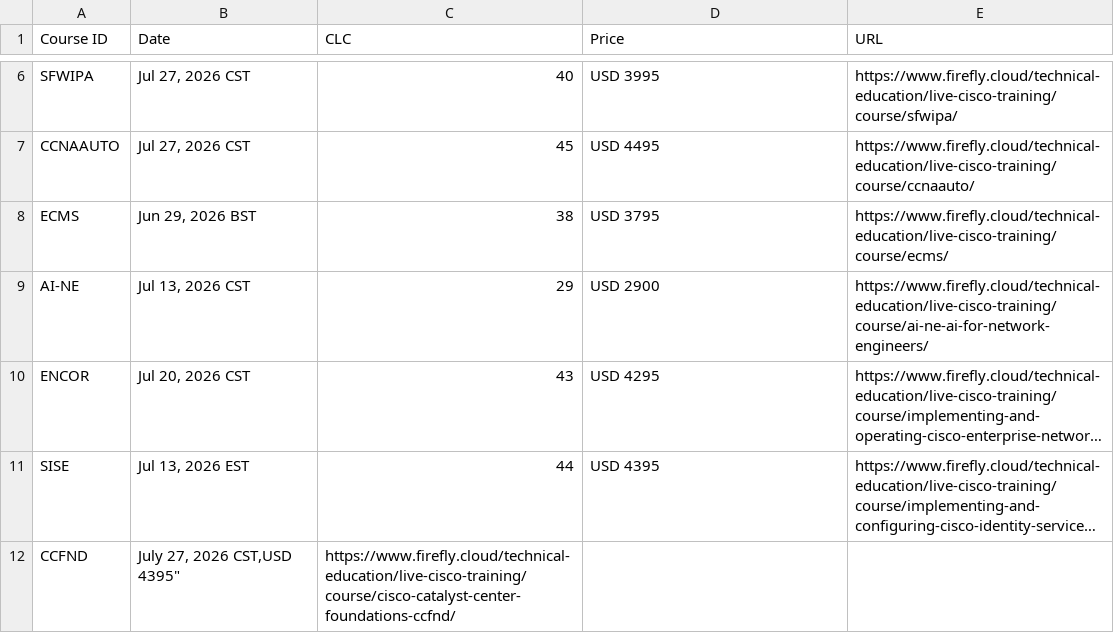
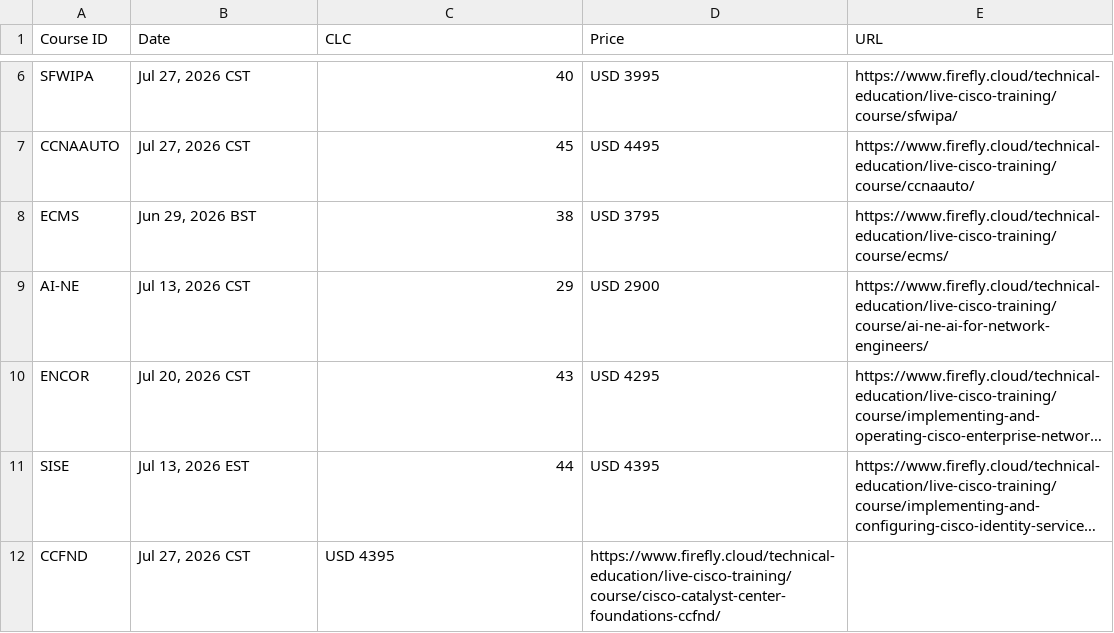
Before and after one commit to CMartinez861/GTRAutomation, a CSV file: 123.csv, drawn as a sheet; only a part is shown, gaps mark what is left out; long unchanged cells end in …; the diff names each change by its address in the sheet, - before the commit and + after, or states it on an @@ line.

Commit message:
Update 123.csv

```diff
--- a/123.csv
+++ b/123.csv
-B12 (Date): July 27, 2026 CST,USD 4395"
+B12 (Date): Jul 27, 2026 CST
-C12 (CLC): https://www.firefly.cloud/technical-education/live-cisco-training/course/cisco-catalyst-center-foundations-ccfnd/
+C12 (CLC): USD 4395
-D12 (Price): (empty)
+D12 (Price): https://www.firefly.cloud/technical-education/live-cisco-training/course/cisco-catalyst-center-foundations-ccfnd/
```
